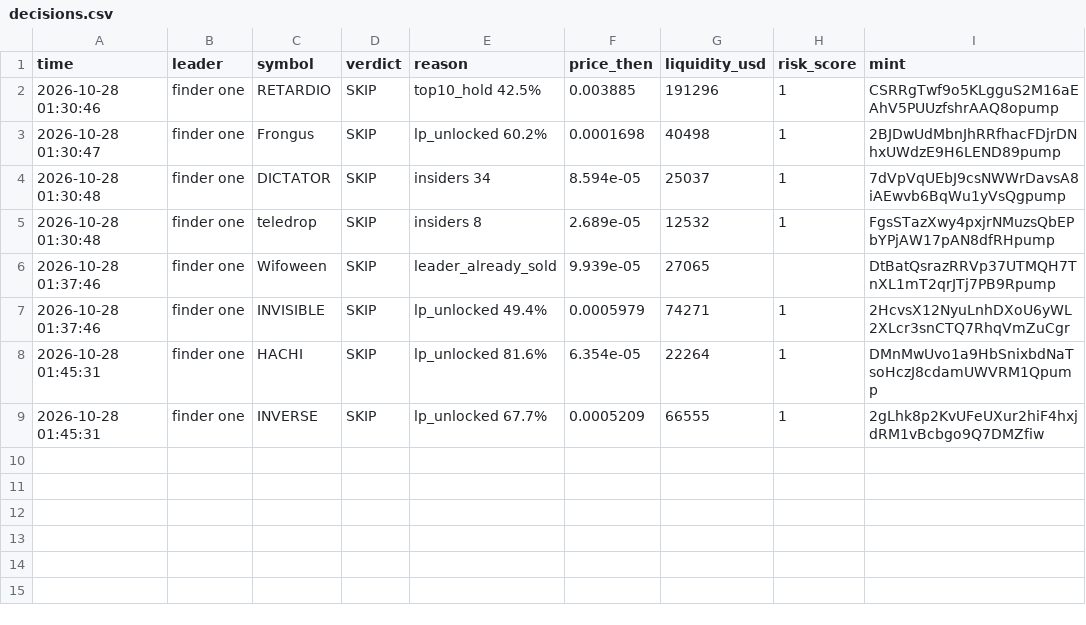
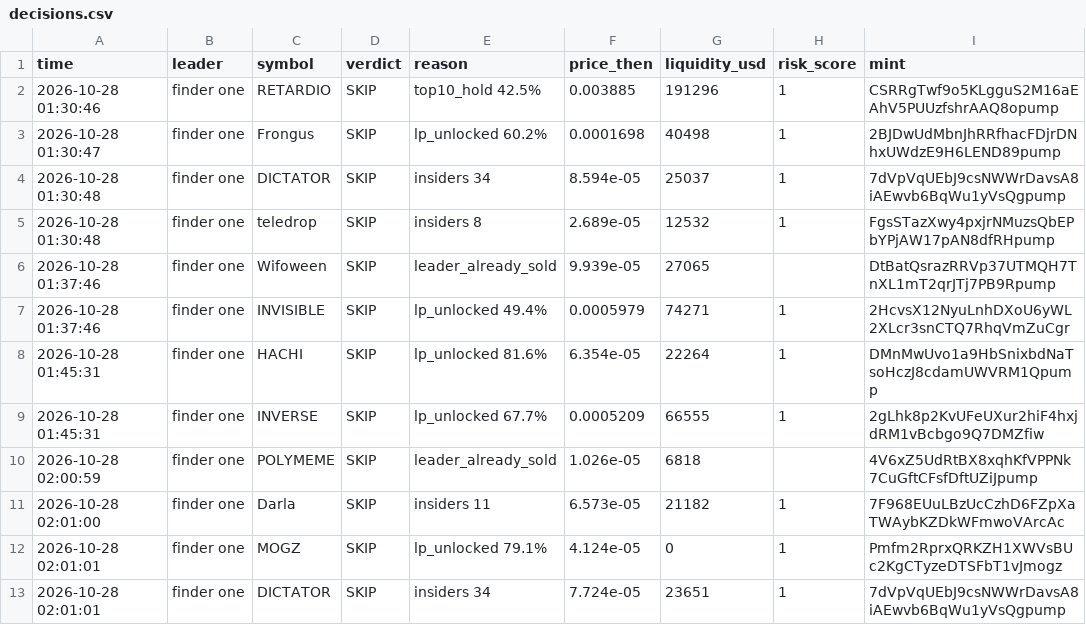
Before and after one commit to Just-in-ii/paper-desk, a CSV file: decisions.csv, drawn as a sheet; the diff names each change by its address in the sheet, - before the commit and + after, or states it on an @@ line.

```diff
--- a/decisions.csv
+++ b/decisions.csv
+row 10: 2026-10-28 02:00:59 | finder one | POLYMEME | SKIP | leader_already_sold | 1.026e-05 | 6818 |  | 4V6xZ5UdRtBX8xqhKfVPPNk7CuGftCFsfDftUZiJpump
+row 11: 2026-10-28 02:01:00 | finder one | Darla | SKIP | insiders 11 | 6.573e-05 | 21182 | 1 | 7F968EUuLBzUcCzhD6FZpXaTWAybKZDkWFmwoVArcAc
+row 12: 2026-10-28 02:01:01 | finder one | MOGZ | SKIP | lp_unlocked 79.1% | 4.124e-05 | 0 | 1 | Pmfm2RprxQRKZH1XWVsBUc2KgCTyzeDTSFbT1vJmogz
+row 13: 2026-10-28 02:01:01 | finder one | DICTATOR | SKIP | insiders 34 | 7.724e-05 | 23651 | 1 | 7dVpVqUEbJ9csNWWrDavsA8iAEwvb6BqWu1yVsQgpump
```
Also changed, not shown: 2 other files.
